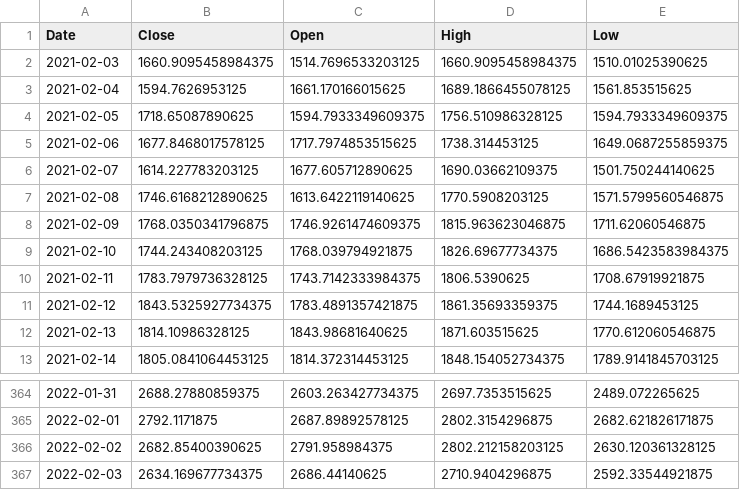
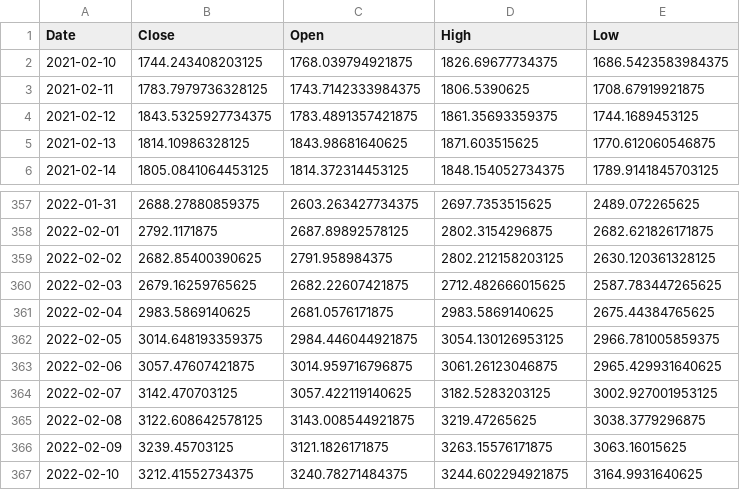
Before and after one commit to CRYPTIC-THESIS/gui, a CSV file: user/csv/db_eth.csv, drawn as a sheet; only a part is shown, gaps mark what is left out.

```diff
--- a/user/csv/db_eth.csv
+++ b/user/csv/db_eth.csv
@@ -1,9 +1,2 @@
 Date,Close,Open,High,Low
-2021-02-03,1660.9095458984375,1514.7696533203125,1660.9095458984375,1510.01025390625
-2021-02-04,1594.7626953125,1661.170166015625,1689.1866455078125,1561.853515625
-2021-02-05,1718.65087890625,1594.7933349609375,1756.510986328125,1594.7933349609375
-2021-02-06,1677.8468017578125,1717.7974853515625,1738.314453125,1649.0687255859375
-2021-02-07,1614.227783203125,1677.605712890625,1690.03662109375,1501.750244140625
-2021-02-08,1746.6168212890625,1613.6422119140625,1770.5908203125,1571.5799560546875
-2021-02-09,1768.0350341796875,1746.9261474609375,1815.963623046875,1711.62060546875
 2021-02-10,1744.243408203125,1768.039794921875,1826.69677734375,1686.5423583984375
@@ -366,2 +359,9 @@ Date,Close,Open,High,Low
 2022-02-02,2682.85400390625,2791.958984375,2802.212158203125,2630.120361328125
-2022-02-03,2634.169677734375,2686.44140625,2710.9404296875,2592.33544921875
+2022-02-03,2679.16259765625,2682.22607421875,2712.482666015625,2587.783447265625
+2022-02-04,2983.5869140625,2681.0576171875,2983.5869140625,2675.44384765625
+2022-02-05,3014.648193359375,2984.446044921875,3054.130126953125,2966.781005859375
+2022-02-06,3057.47607421875,3014.959716796875,3061.26123046875,2965.429931640625
+2022-02-07,3142.470703125,3057.422119140625,3182.5283203125,3002.927001953125
+2022-02-08,3122.608642578125,3143.008544921875,3219.47265625,3038.3779296875
+2022-02-09,3239.45703125,3121.1826171875,3263.15576171875,3063.16015625
+2022-02-10,3212.41552734375,3240.78271484375,3244.602294921875,3164.9931640625
```
Also changed, not shown: user/csv/db_btc.csv, user/csv/db_doge.csv, 6 other files.
